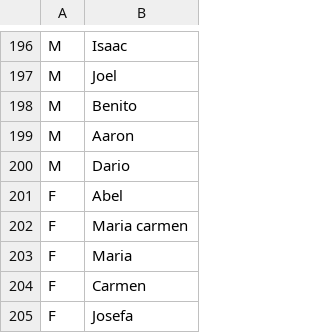
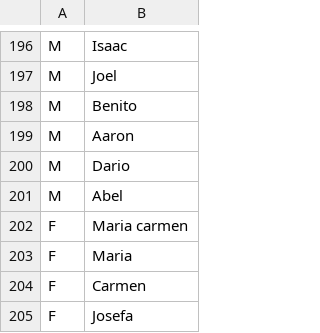
Before and after one commit to fede183/tp1_bases, a CSV file: csv/nombres.csv, drawn as a sheet; only a part is shown, gaps mark what is left out.

```diff
--- a/csv/nombres.csv
+++ b/csv/nombres.csv
@@ -200,3 +200,3 @@ M,Aaron
 M,Dario
-F,Abel
+M,Abel
 F,Maria carmen
```
Also changed, not shown: 1 other file.
